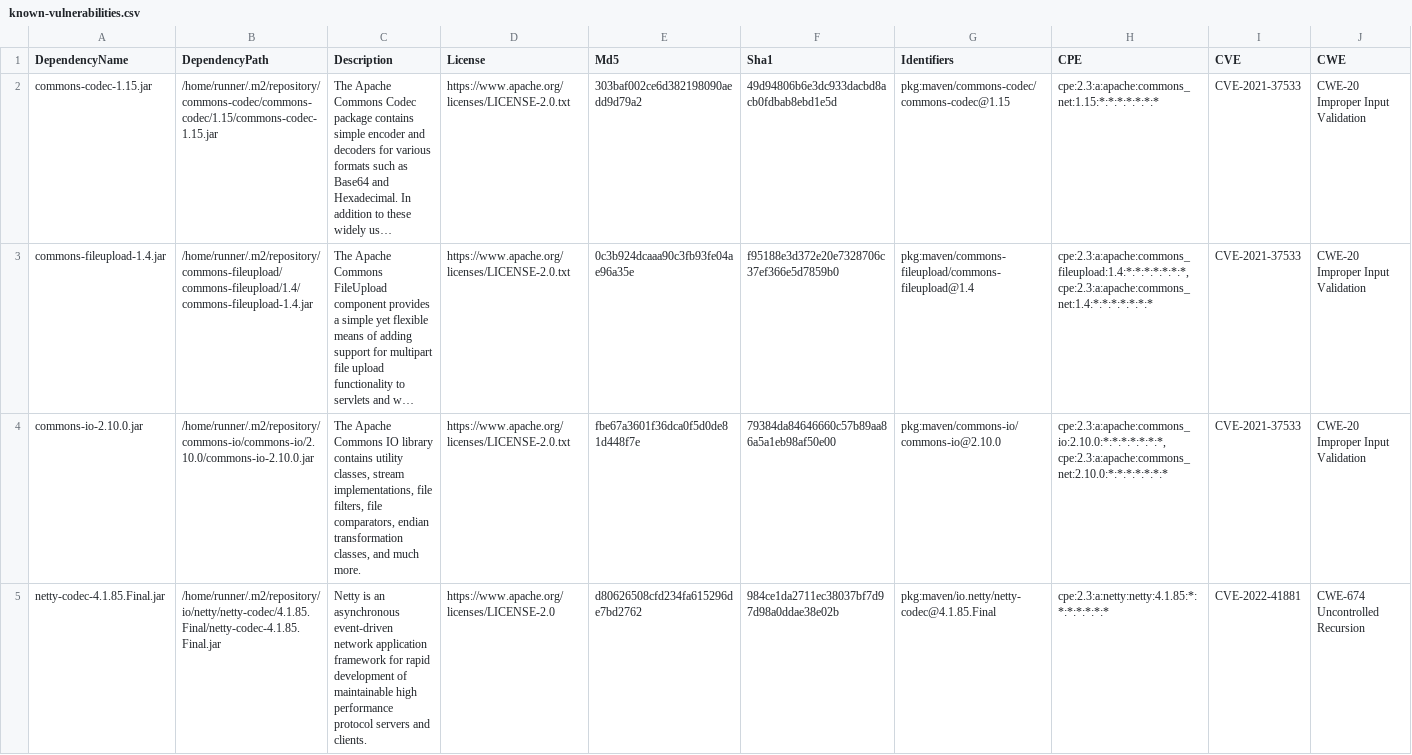
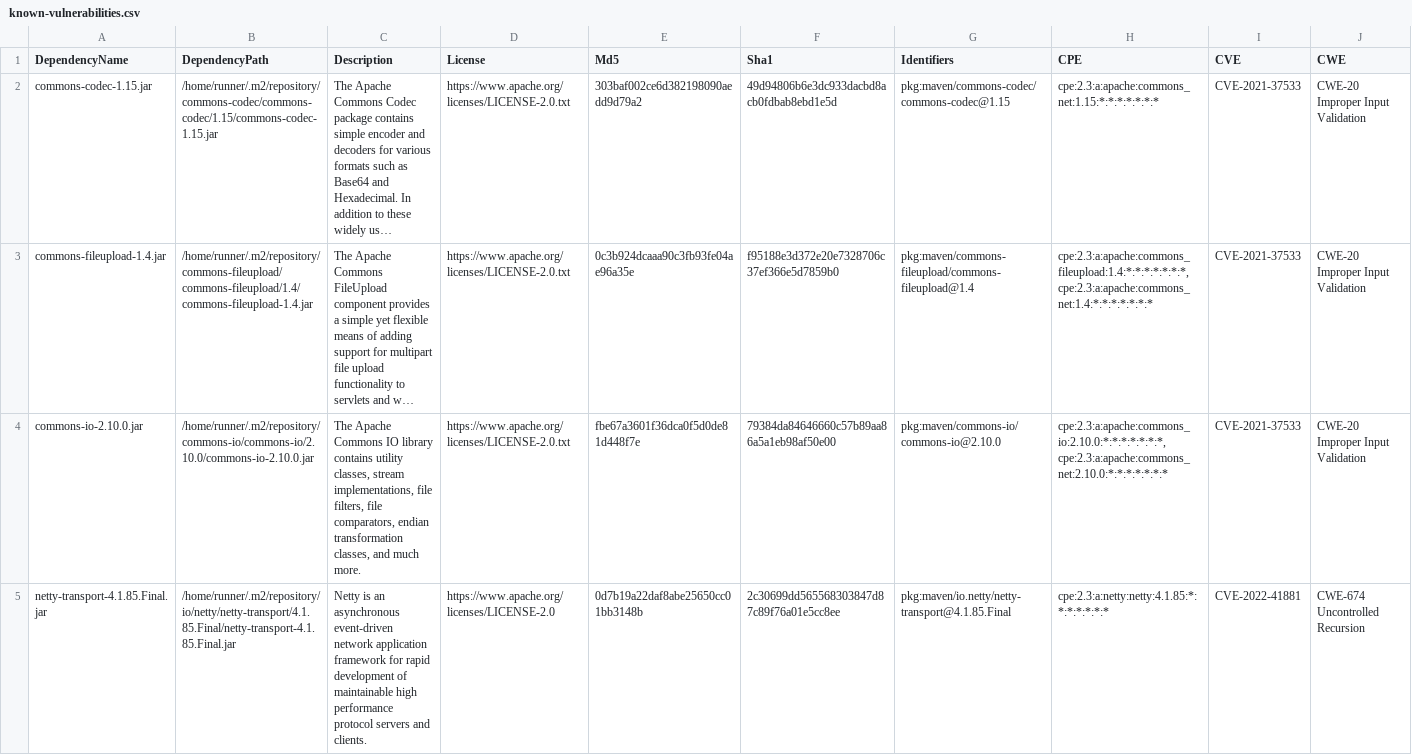
Before and after one commit to piotr-yuxuan/ephemeral-server, a CSV file: doc/known-vulnerabilities.csv, drawn as a sheet; only a part is shown; the shorter side is filled out with more unchanged rows; long unchanged cells end in …; removed rows and columns are numbered as before the commit, all else as after; rows hold the shown columns only; the diff covers the shown part only; the diff names each change by its address in the sheet, - before the commit and + after, or states it on an @@ line.

Commit message:
Update known vulnerabilities

```diff
--- a/doc/known-vulnerabilities.csv
+++ b/doc/known-vulnerabilities.csv
-row 5: netty-codec-4.1.85.Final.jar | /home/runner/.m2/repository/io/netty/netty-codec/4.1.85.Final/netty-codec-4.1.85.Final.jar | Netty is an asynchronous event-driven network application framework for rapid development of maintainable high performance protocol servers and clients. | https://www.apache.org/licenses/LICENSE-2.0 | d80626508cfd234fa615296de7bd2762 | 984ce1da2711ec38037bf7d97d98a0ddae38e02b | pkg:maven/io.netty/netty-codec@4.1.85.Final | cpe:2.3:a:netty:netty:4.1.85:*:*:*:*:*:*:* | CVE-2022-41881 | CWE-674 Uncontrolled Recursion
```
Also changed, not shown: 1 added row and 1 removed row elsewhere in this file.
